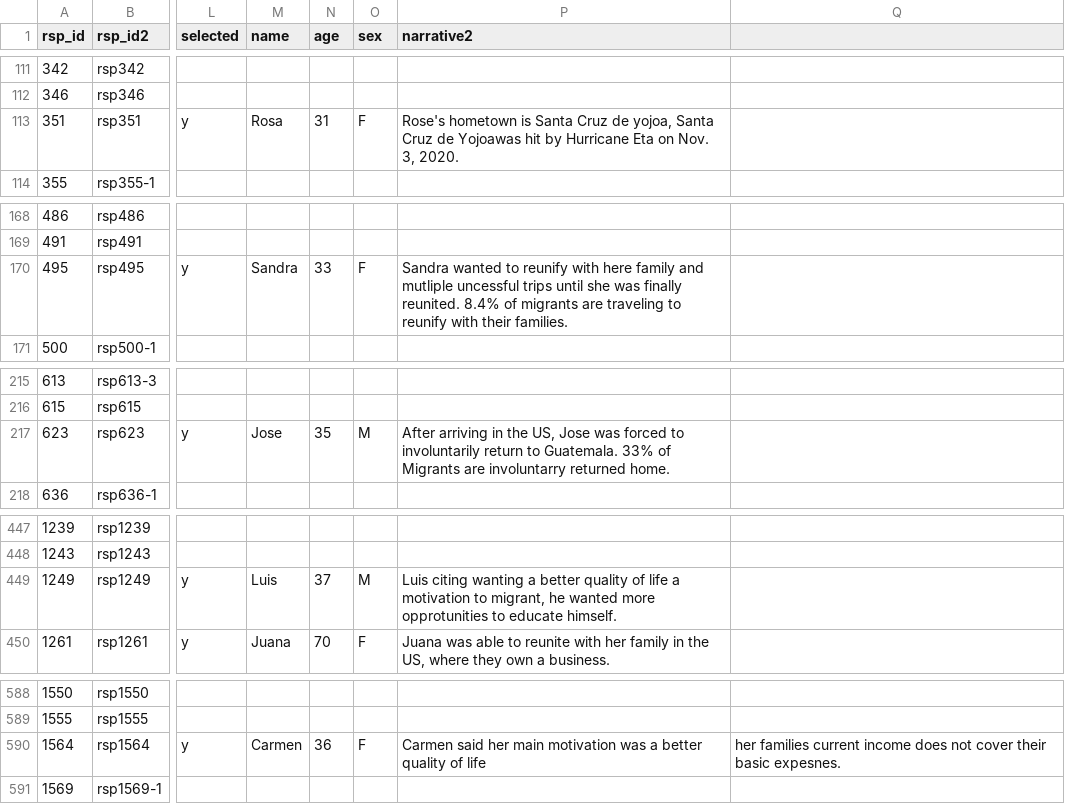
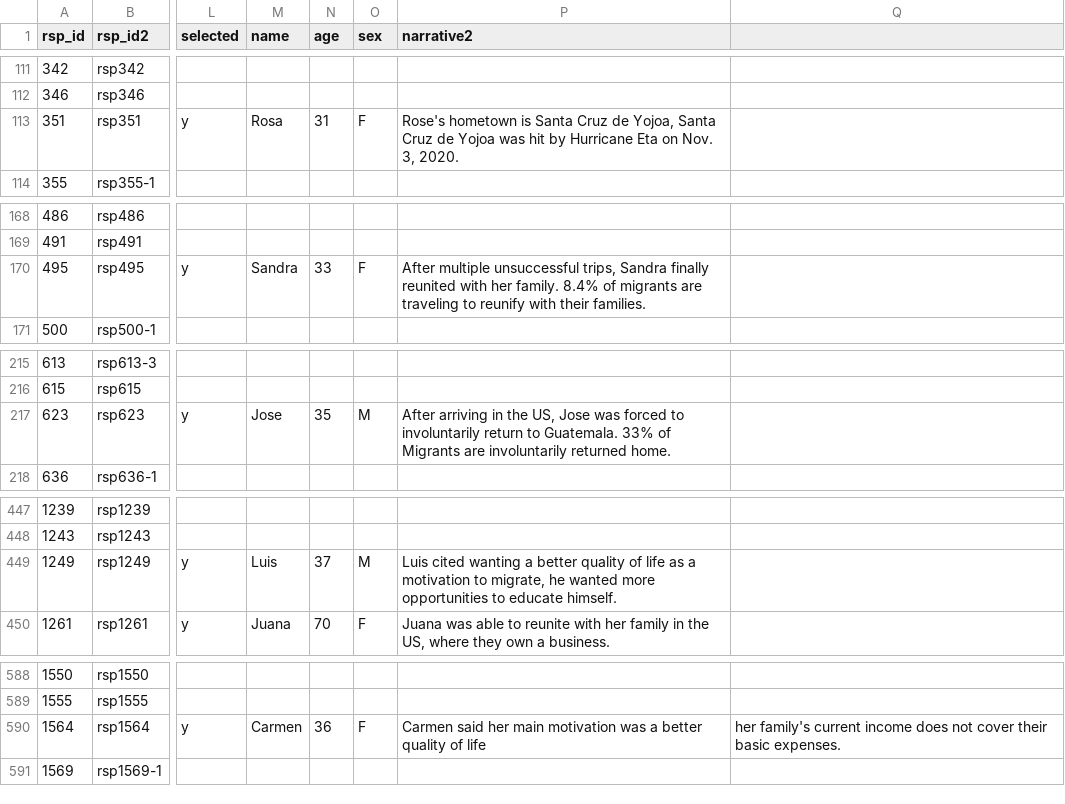
Before and after one commit to civic-data-design-lab/nt-migration-scan, a CSV file: data/motivations.csv, drawn as a sheet; only a part is shown, gaps mark what is left out; the diff covers the shown part only; the diff names each change by its address in the sheet, - before the commit and + after, or states it on an @@ line.

Commit message:
fixed minor spelling stuff

```diff
--- a/data/motivations.csv
+++ b/data/motivations.csv
-P113 (narrative2): …Cruz de yojoa, Santa Cruz de Yojoawas hit by…
+P113 (narrative2): …Cruz de Yojoa, Santa Cruz de Yojoa was hit by…
-P170 (narrative2): Sandra wanted to reunify with here family and mutliple uncessful trips until she was finally reunited. 8.4% of…
+P170 (narrative2): After multiple unsuccessful trips, Sandra finally reunited with her family. 8.4% of…
-P217 (narrative2): …Migrants are involuntarry returned home.
+P217 (narrative2): …Migrants are involuntarily returned home.
-P449 (narrative2): Luis citing wanting a better quality of life a motivation to migrant, he wanted more opprotunities to educate…
+P449 (narrative2): Luis cited wanting a better quality of life as a motivation to migrate, he wanted more opportunities to educate…
-Q590: her families current income does not cover their basic expesnes.
+Q590: her family's current income does not cover their basic expenses.
```
Also changed, not shown: 3 edited cells elsewhere in this file.
